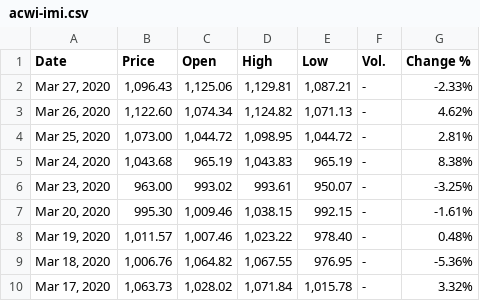
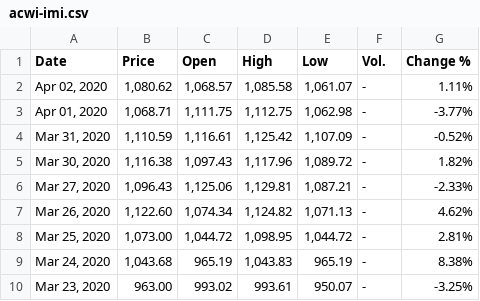
Before and after one commit to jansepke/historic-stock-market-crashes, a CSV file: investing/acwi-imi.csv, drawn as a sheet; only a part is shown; the shorter side is filled out with more unchanged rows; the diff names each change by its address in the sheet, - before the commit and + after, or states it on an @@ line.

Commit message:
update data

```diff
--- a/investing/acwi-imi.csv
+++ b/investing/acwi-imi.csv
+row 2: Apr 02, 2020 | 1,080.62 | 1,068.57 | 1,085.58 | 1,061.07 | - | 1.11%
+row 3: Apr 01, 2020 | 1,068.71 | 1,111.75 | 1,112.75 | 1,062.98 | - | -3.77%
+row 4: Mar 31, 2020 | 1,110.59 | 1,116.61 | 1,125.42 | 1,107.09 | - | -0.52%
+row 5: Mar 30, 2020 | 1,116.38 | 1,097.43 | 1,117.96 | 1,089.72 | - | 1.82%
```
Also changed, not shown: investing/acwi.csv, investing/world.csv, 4 other files.
